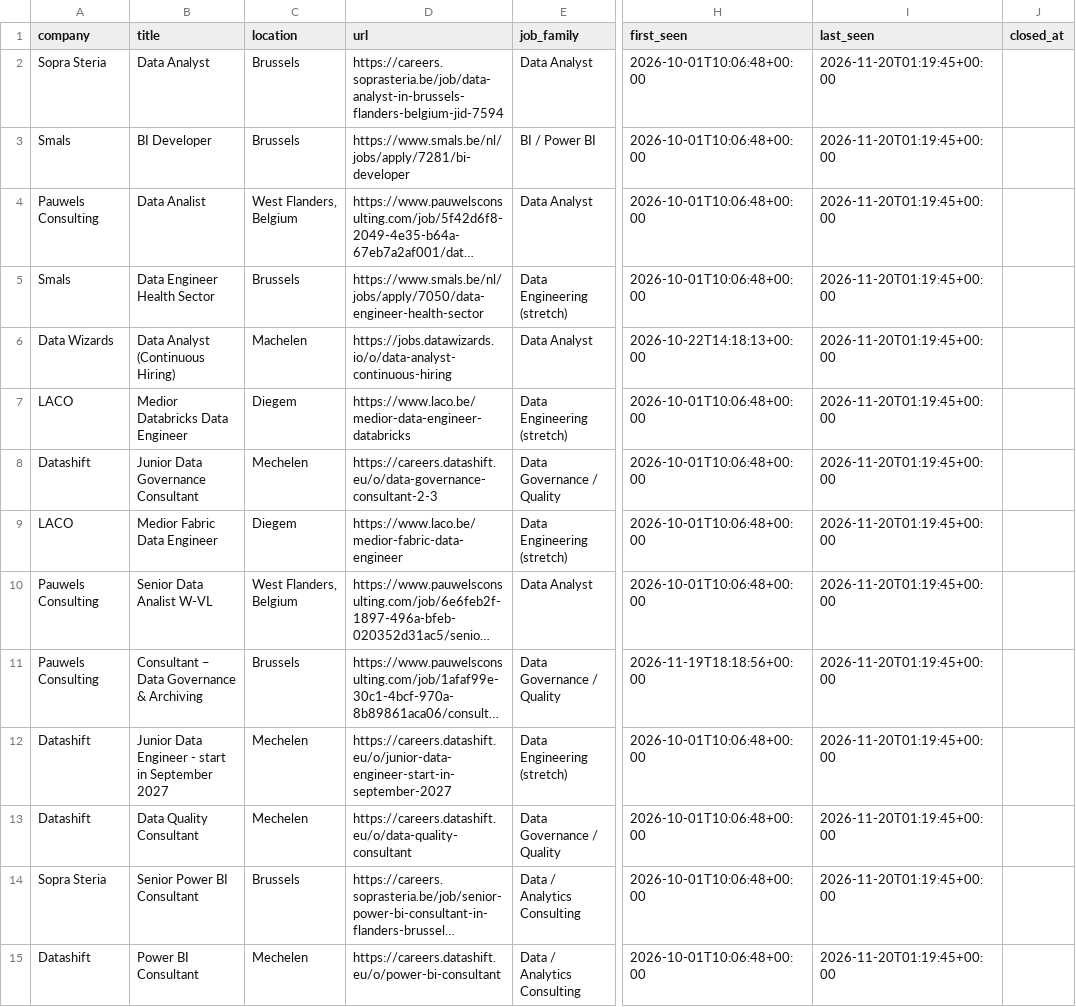
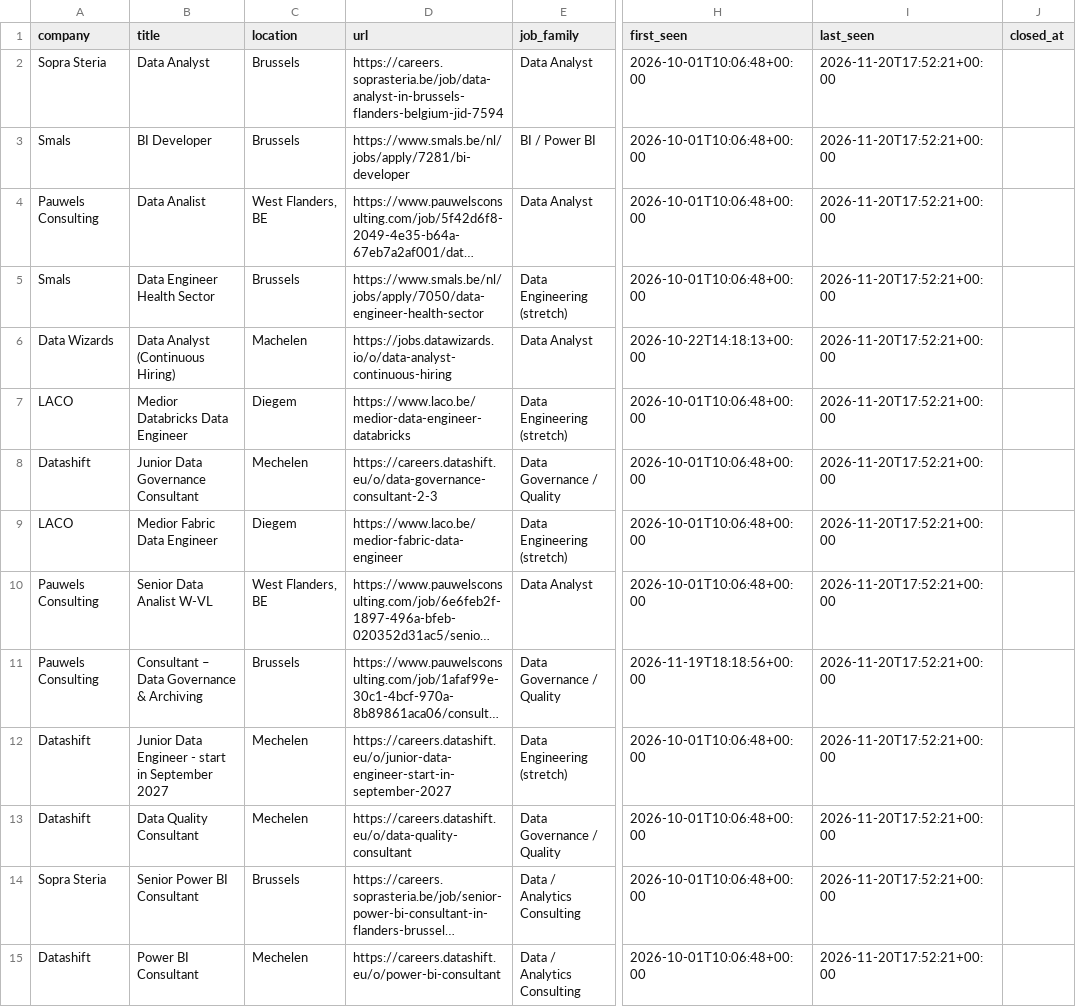
Before and after one commit to Hamza-Toulni/jobscraper, a CSV file: V6.1/job_market_history.csv, drawn as a sheet; only a part is shown, gaps mark what is left out; long unchanged cells end in …; the diff covers the shown part only; the diff names each change by its address in the sheet, - before the commit and + after, or states it on an @@ line.

```diff
--- a/V6.1/job_market_history.csv
+++ b/V6.1/job_market_history.csv
-I2:I15 (last_seen): 2026-11-20T01:19:45+00:00
+I2:I15 (last_seen): 2026-11-20T17:52:21+00:00
-C4 (location): West Flanders, Belgium
+C4 (location): West Flanders, BE
-C10 (location): West Flanders, Belgium
+C10 (location): West Flanders, BE
```
Also changed, not shown: 1 added row and 31 edited cells elsewhere in this file, V6.1/job_market_matches.csv, 1 other file.
